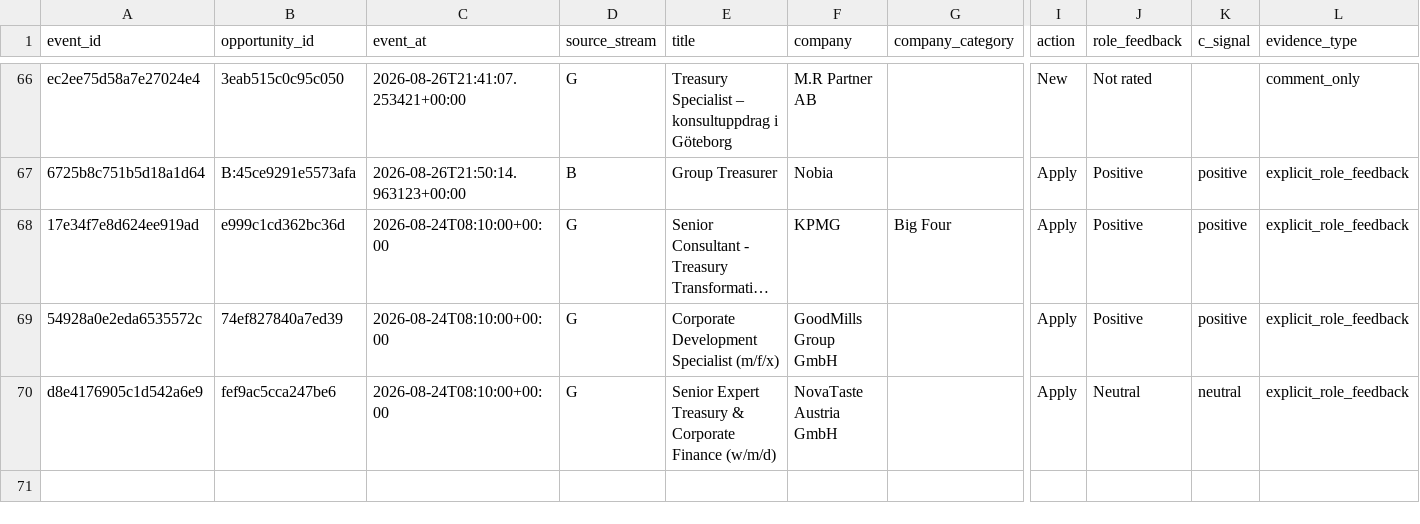
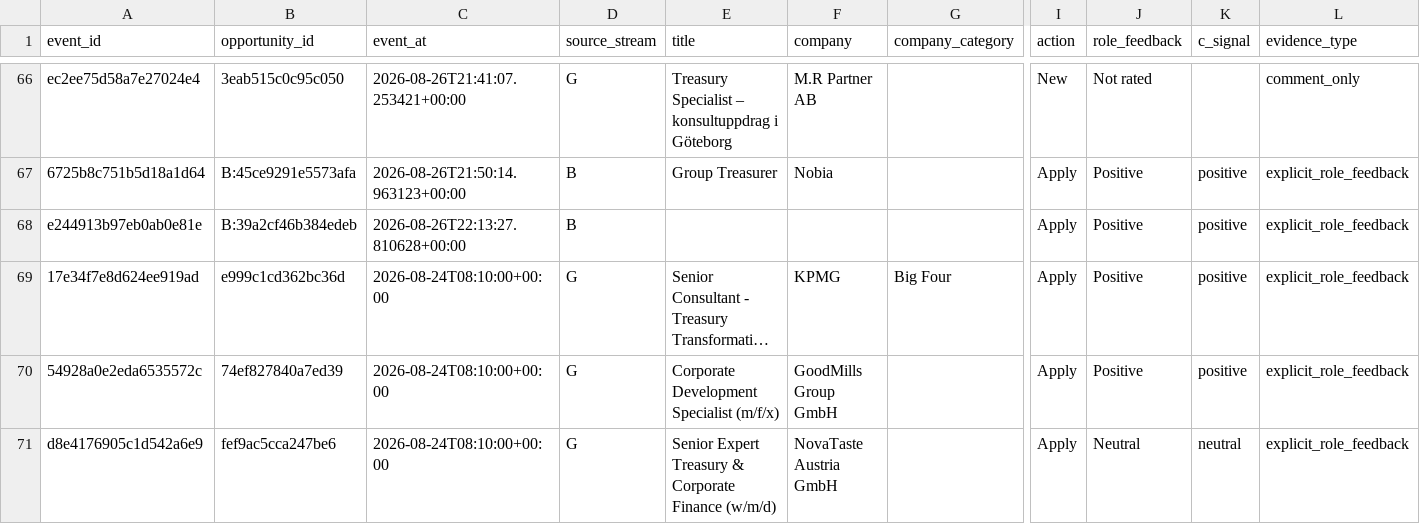
Before and after one commit to ORosa10/ProfessionalDashboard, a CSV file: data/c_learning_evidence.csv, drawn as a sheet; only a part is shown, gaps mark what is left out; long unchanged cells end in …; rows hold the shown columns only; the diff names each change by its address in the sheet, - before the commit and + after, or states it on an @@ line.

```diff
--- a/data/c_learning_evidence.csv
+++ b/data/c_learning_evidence.csv
+row 68: e244913b97eb0ab0e81e | B:39a2cf46b384edeb | 2026-08-26T22:13:27.810628+00:00 | B |  |  |  | Apply | Positive | positive | explicit_role_feedback
```
Also changed, not shown: data/h_learning_events.csv, data/opportunity_events.csv, 1 other file.
